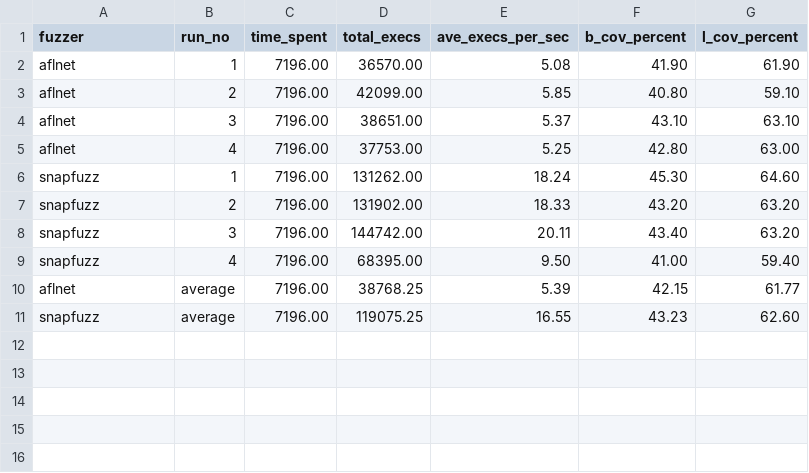
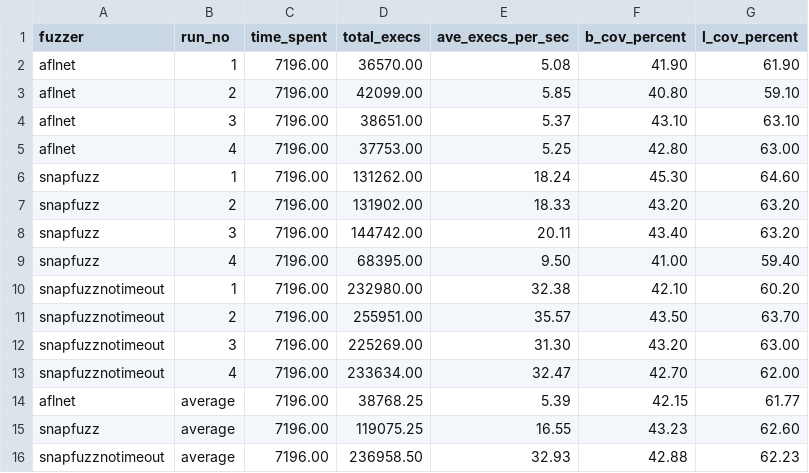
Before and after one commit to aDotInTheVoid/pfb-analysis, a CSV file: results/lightftp/agg_stats.csv, drawn as a sheet; the diff names each change by its address in the sheet, - before the commit and + after, or states it on an @@ line.

Commit message:
No Timeout results

```diff
--- a/results/lightftp/agg_stats.csv
+++ b/results/lightftp/agg_stats.csv
+row 10: snapfuzznotimeout | 1 | 7196.00 | 232980.00 | 32.38 | 42.10 | 60.20
+row 11: snapfuzznotimeout | 2 | 7196.00 | 255951.00 | 35.57 | 43.50 | 63.70
+row 12: snapfuzznotimeout | 3 | 7196.00 | 225269.00 | 31.30 | 43.20 | 63.00
+row 13: snapfuzznotimeout | 4 | 7196.00 | 233634.00 | 32.47 | 42.70 | 62.00
+row 16: snapfuzznotimeout | average | 7196.00 | 236958.50 | 32.93 | 42.88 | 62.23
```
Also changed, not shown: 11 other files.
